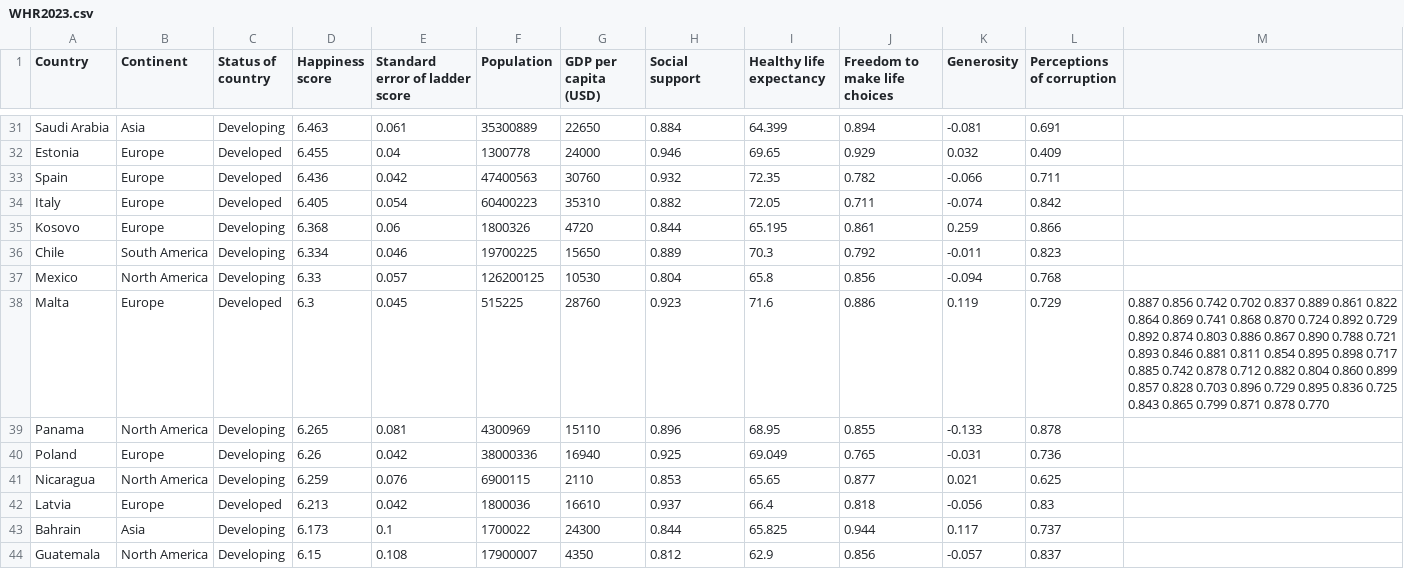
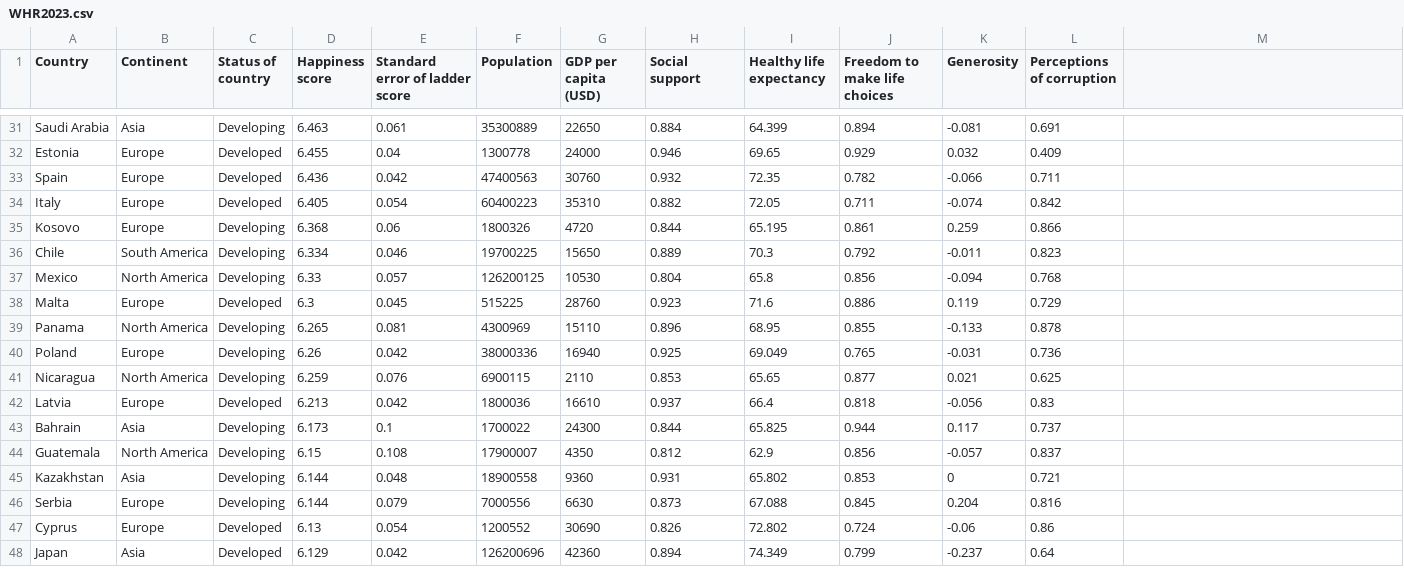
Before and after one commit to easonnp/3179, a CSV file: WHR2023.csv, drawn as a sheet; only a part is shown, gaps mark what is left out; the shorter side is filled out with more unchanged rows; the diff names each change by its address in the sheet, - before the commit and + after, or states it on an @@ line.

Commit message:
Update dataset

```diff
--- a/WHR2023.csv
+++ b/WHR2023.csv
-M38: 0.887 0.856 0.742 0.702 0.837 0.889 0.861 0.822 0.864 0.869 0.741 0.868 0.870 0.724 0.892 0.729 0.892 0.874 0.803 0.886 0.867 0.890 0.788 0.721 0.893 0.846 0.881 0.811 0.854 0.895 0.898 0.717 0.885 0.742 0.878 0.712 0.882 0.804 0.860 0.899 0.857 0.828 0.703 0.896 0.729 0.895 0.836 0.725 0.843 0.865 0.799 0.871 0.878 0.770
+M38: (empty)
```
